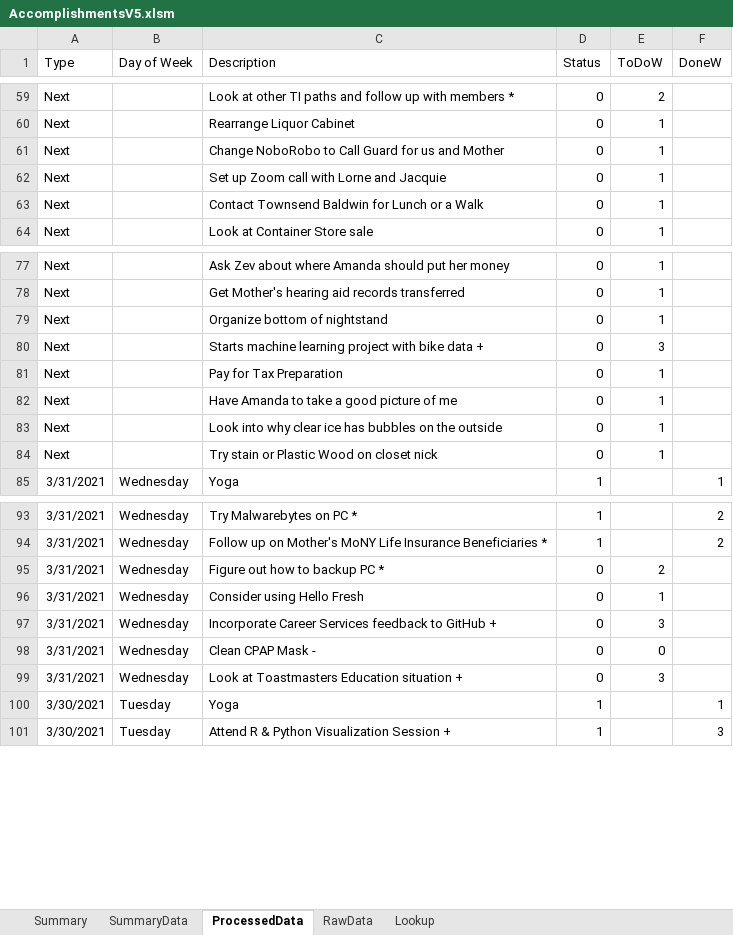
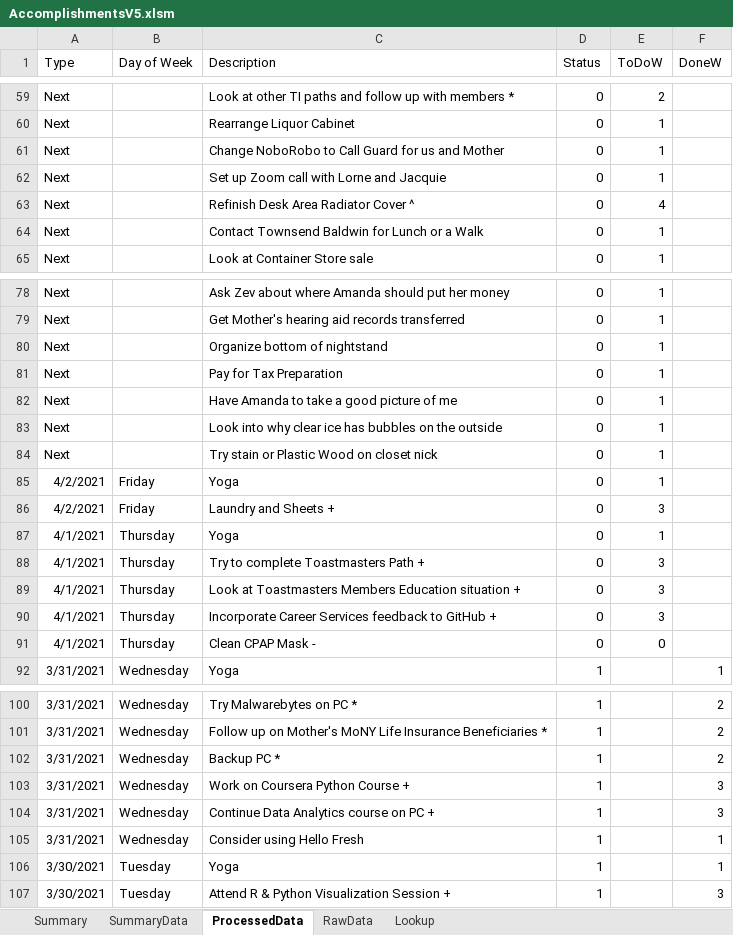
Before and after one commit to vflopez77/Accomplishments, an Excel workbook: AccomplishmentsV5.xlsm, sheet ProcessedData, drawn as a sheet; only a part is shown, gaps mark what is left out; values as stored, in another font and other column widths than the file's, no borders; removed rows and columns are numbered as before the commit, all else as after; the diff names each change by its address in the sheet, - before the commit and + after, or states it on an @@ line.

Commit message:
Updating Accomplishments

```diff
--- a/AccomplishmentsV5.xlsm (sheet ProcessedData)
+++ b/AccomplishmentsV5.xlsm (sheet ProcessedData)
+row 63: Next |  | Refinish Desk Area Radiator Cover ^ | 0 | 4
-row 80: Next |  | Starts machine learning project with bike data + | 0 | 3
+row 85: 4/2/2021 | Friday | Yoga | 0 | 1
+row 86: 4/2/2021 | Friday | Laundry and Sheets + | 0 | 3
+row 87: 4/1/2021 | Thursday | Yoga | 0 | 1
+row 88: 4/1/2021 | Thursday | Try to complete Toastmasters Path + | 0 | 3
+row 89: 4/1/2021 | Thursday | Look at Toastmasters Members Education situation + | 0 | 3
+row 90: 4/1/2021 | Thursday | Incorporate Career Services feedback to GitHub + | 0 | 3
+row 91: 4/1/2021 | Thursday | Clean CPAP Mask - | 0 | 0
+row 102: 3/31/2021 | Wednesday | Backup PC * | 1 |  | 2
+row 103: 3/31/2021 | Wednesday | Work on Coursera Python Course + | 1 |  | 3
-C104 (Description): Figure out how to backup PC *
+C104 (Description): Continue Data Analytics course on PC +
-D104:D105 (Status): 0
+D104:D105 (Status): 1
-E104 (ToDoW): 2
+E104 (ToDoW): (empty)
-F104 (DoneW): (empty)
+F104 (DoneW): 3
-E105 (ToDoW): 1
+E105 (ToDoW): (empty)
-F105 (DoneW): (empty)
+F105 (DoneW): 1
-row 97: 3/31/2021 | Wednesday | Incorporate Career Services feedback to GitHub + | 0 | 3
-row 98: 3/31/2021 | Wednesday | Clean CPAP Mask - | 0 | 0
-row 99: 3/31/2021 | Wednesday | Look at Toastmasters Education situation + | 0 | 3
```
Also changed, not shown: sheet RawData, sheet SummaryData, sheet Summary, charts or pictures, 2 other files.
